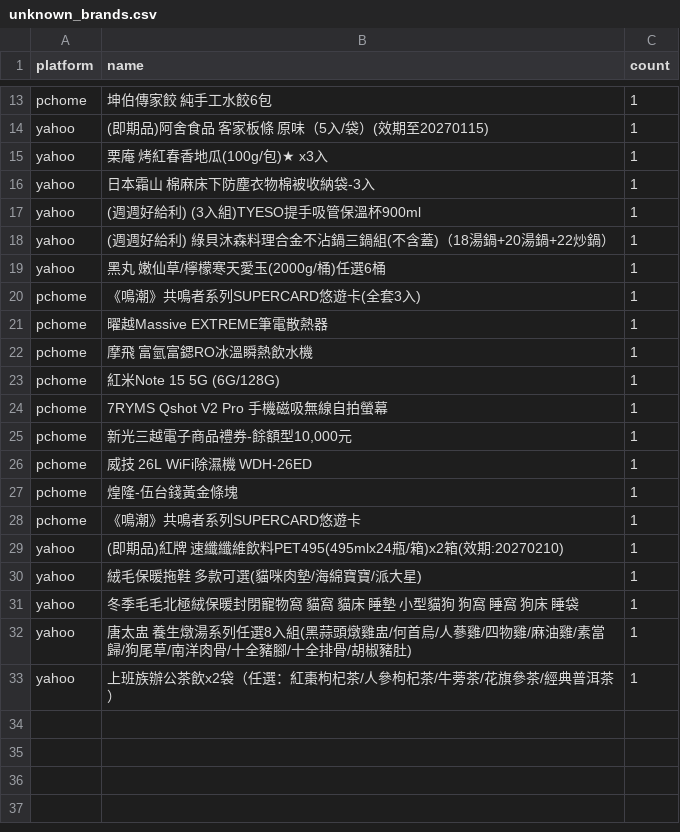
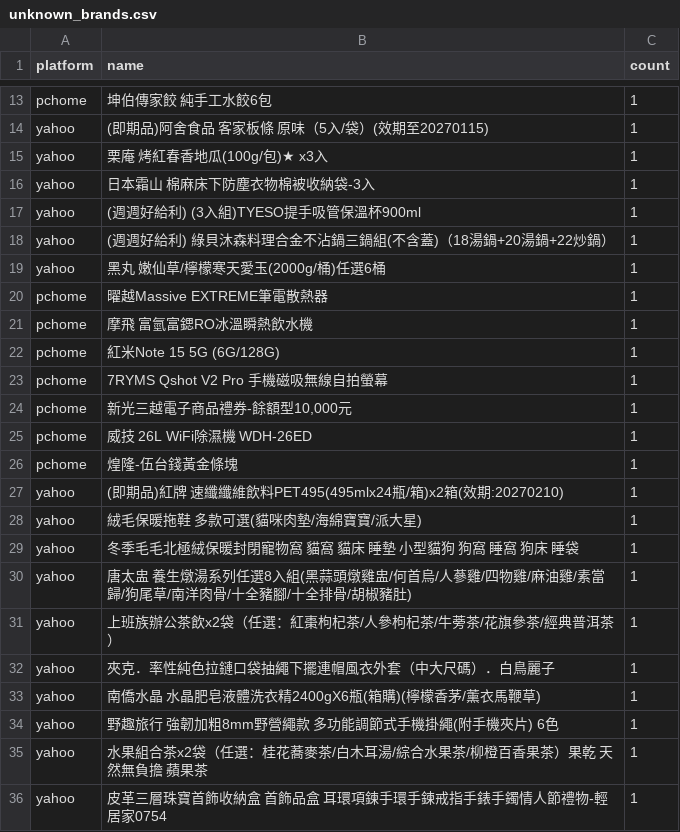
Before and after one commit to jerrycp-lab/momo-sales-monitor, a CSV file: compare/data/unknown_brands.csv, drawn as a sheet; only a part is shown, gaps mark what is left out.

Commit message:
auto: 2026-11-13 00:05 [compare:yahoo] 資料更新

```diff
--- a/compare/data/unknown_brands.csv
+++ b/compare/data/unknown_brands.csv
@@ -19,3 +19,2 @@ yahoo,(週週好給利) 綠貝沐森料理合金不沾鍋三鍋組(不含蓋)（
 yahoo,黑丸 嫩仙草/檸檬寒天愛玉(2000g/桶)任選6桶,1
-pchome,《鳴潮》共鳴者系列SUPERCARD悠遊卡(全套3入),1
 pchome,曜越Massive EXTREME筆電散熱器,1
@@ -27,3 +26,2 @@ pchome,威技 26L WiFi除濕機 WDH-26ED,1
 pchome,煌隆-伍台錢黃金條塊,1
-pchome,《鳴潮》共鳴者系列SUPERCARD悠遊卡,1
 yahoo,(即期品)紅牌 速纖纖維飲料PET495(495mlx24瓶/箱)x2箱(效期:20270210),1
@@ -33 +31,6 @@ yahoo,唐太盅 養生燉湯系列任選8入組(黑蒜頭燉雞盅/何首烏/人
 yahoo,上班族辦公茶飲x2袋（任選：紅棗枸杞茶/人參枸杞茶/牛蒡茶/花旗參茶/經典普洱茶）,1
+yahoo,夾克．率性純色拉鏈口袋抽繩下擺連帽風衣外套（中大尺碼）．白鳥麗子,1
+yahoo,南僑水晶 水晶肥皂液體洗衣精2400gX6瓶(箱購)(檸檬香茅/薰衣馬鞭草),1
+yahoo,野趣旅行 強韌加粗8mm野營繩款 多功能調節式手機掛繩(附手機夾片) 6色,1
+yahoo,水果組合茶x2袋（任選：桂花蕎麥茶/白木耳湯/綜合水果茶/柳橙百香果茶）果乾 天然無負擔 蘋果茶,1
+yahoo,皮革三層珠寶首飾收納盒 首飾品盒 耳環項鍊手環手鍊戒指手錶手鐲情人節禮物-輕居家0754,1
```
Also changed, not shown: 3 other files.
